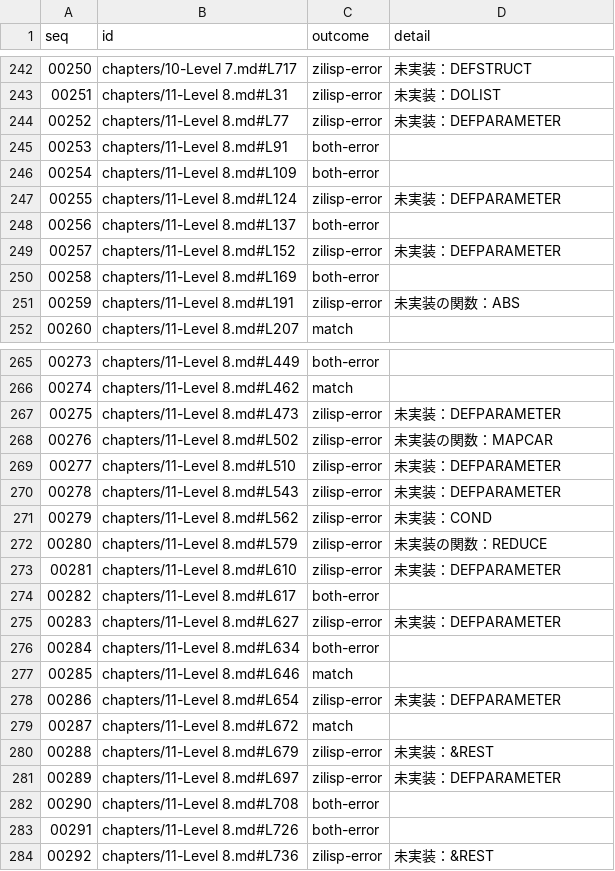
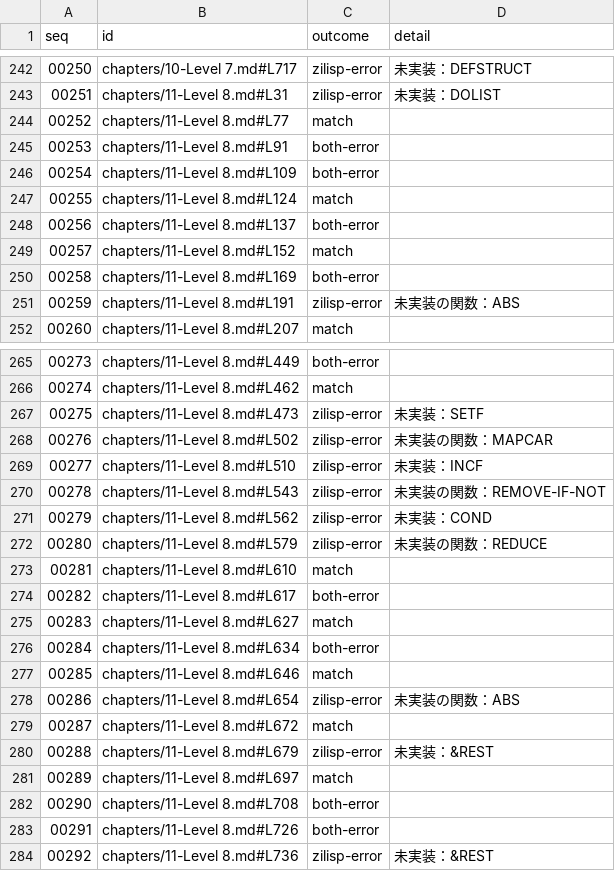
Before and after one commit to fukuyori/zilisp, a TSV file: compatibility/eval-check.tsv, drawn as a sheet; only a part is shown, gaps mark what is left out; the diff covers the shown part only.

```diff
--- a/compatibility/eval-check.tsv
+++ b/compatibility/eval-check.tsv
@@ -243,8 +243,8 @@ seq	id	outcome	detail
 00251	chapters/11-Level 8.md#L31	zilisp-error	未実装：DOLIST
-00252	chapters/11-Level 8.md#L77	zilisp-error	未実装：DEFPARAMETER
+00252	chapters/11-Level 8.md#L77	match	
 00253	chapters/11-Level 8.md#L91	both-error	
 00254	chapters/11-Level 8.md#L109	both-error	
-00255	chapters/11-Level 8.md#L124	zilisp-error	未実装：DEFPARAMETER
+00255	chapters/11-Level 8.md#L124	match	
 00256	chapters/11-Level 8.md#L137	both-error	
-00257	chapters/11-Level 8.md#L152	zilisp-error	未実装：DEFPARAMETER
+00257	chapters/11-Level 8.md#L152	match	
 00258	chapters/11-Level 8.md#L169	both-error	
@@ -266,17 +266,17 @@ seq	id	outcome	detail
 00274	chapters/11-Level 8.md#L462	match	
-00275	chapters/11-Level 8.md#L473	zilisp-error	未実装：DEFPARAMETER
+00275	chapters/11-Level 8.md#L473	zilisp-error	未実装：SETF
 00276	chapters/11-Level 8.md#L502	zilisp-error	未実装の関数：MAPCAR
-00277	chapters/11-Level 8.md#L510	zilisp-error	未実装：DEFPARAMETER
-00278	chapters/11-Level 8.md#L543	zilisp-error	未実装：DEFPARAMETER
+00277	chapters/11-Level 8.md#L510	zilisp-error	未実装：INCF
+00278	chapters/11-Level 8.md#L543	zilisp-error	未実装の関数：REMOVE-IF-NOT
 00279	chapters/11-Level 8.md#L562	zilisp-error	未実装：COND
 00280	chapters/11-Level 8.md#L579	zilisp-error	未実装の関数：REDUCE
-00281	chapters/11-Level 8.md#L610	zilisp-error	未実装：DEFPARAMETER
+00281	chapters/11-Level 8.md#L610	match	
 00282	chapters/11-Level 8.md#L617	both-error	
-00283	chapters/11-Level 8.md#L627	zilisp-error	未実装：DEFPARAMETER
+00283	chapters/11-Level 8.md#L627	match	
 00284	chapters/11-Level 8.md#L634	both-error	
 00285	chapters/11-Level 8.md#L646	match	
-00286	chapters/11-Level 8.md#L654	zilisp-error	未実装：DEFPARAMETER
+00286	chapters/11-Level 8.md#L654	zilisp-error	未実装の関数：ABS
 00287	chapters/11-Level 8.md#L672	match	
 00288	chapters/11-Level 8.md#L679	zilisp-error	未実装：&REST
-00289	chapters/11-Level 8.md#L697	zilisp-error	未実装：DEFPARAMETER
+00289	chapters/11-Level 8.md#L697	match	
 00290	chapters/11-Level 8.md#L708	both-error	
```
Also changed, not shown: 62 edited cells elsewhere in this file, 22 other files.
